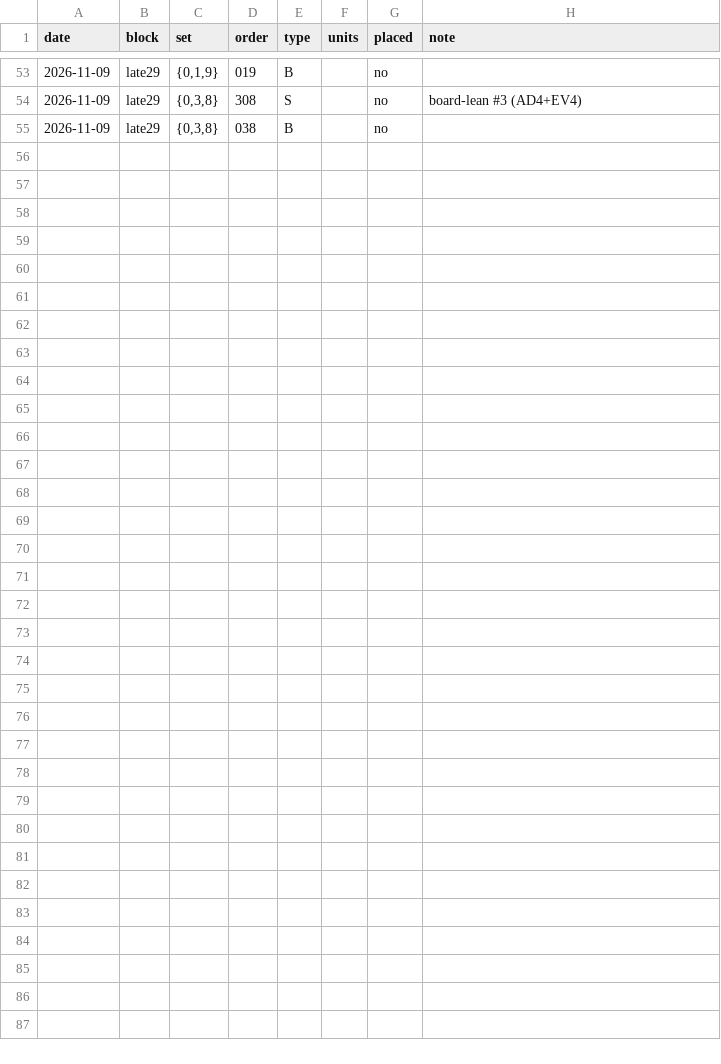
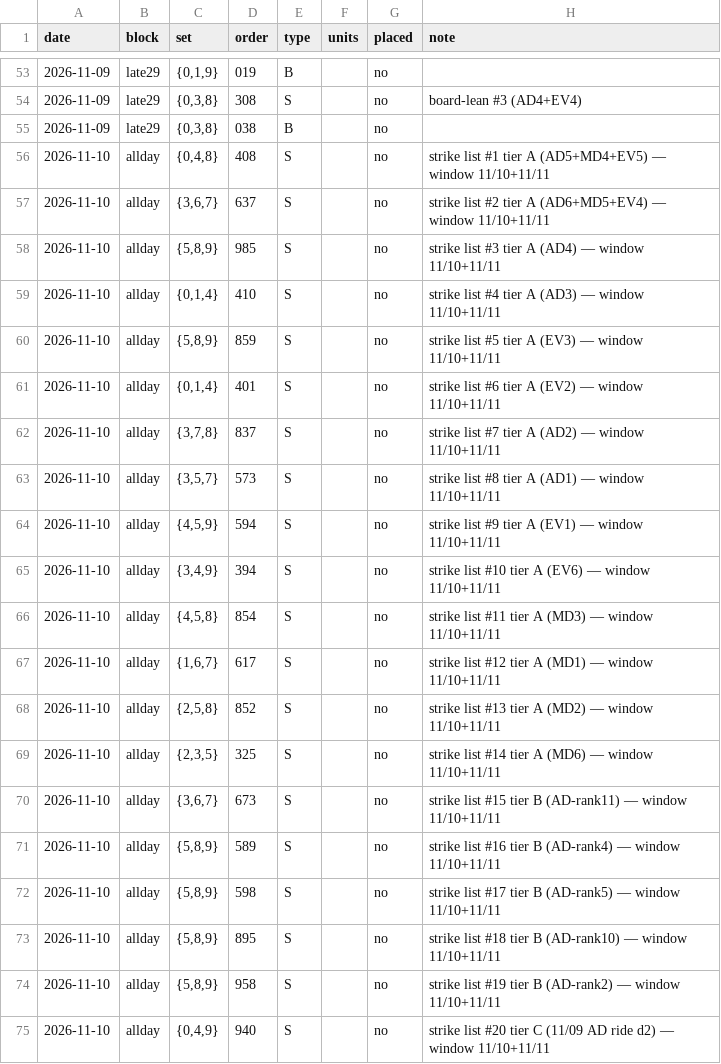
Before and after one commit to therealzerro/HM26, a CSV file: docs/operator_picks.csv, drawn as a sheet; only a part is shown, gaps mark what is left out.

```diff
--- a/docs/operator_picks.csv
+++ b/docs/operator_picks.csv
@@ -55 +55,21 @@ date,block,set,order,type,units,placed,note
 2026-11-09,late29,"{0,3,8}",038,B,,no,
+2026-11-10,allday,"{0,4,8}",408,S,,no,strike list #1 tier A (AD5+MD4+EV5) — window 11/10+11/11
+2026-11-10,allday,"{3,6,7}",637,S,,no,strike list #2 tier A (AD6+MD5+EV4) — window 11/10+11/11
+2026-11-10,allday,"{5,8,9}",985,S,,no,strike list #3 tier A (AD4) — window 11/10+11/11
+2026-11-10,allday,"{0,1,4}",410,S,,no,strike list #4 tier A (AD3) — window 11/10+11/11
+2026-11-10,allday,"{5,8,9}",859,S,,no,strike list #5 tier A (EV3) — window 11/10+11/11
+2026-11-10,allday,"{0,1,4}",401,S,,no,strike list #6 tier A (EV2) — window 11/10+11/11
+2026-11-10,allday,"{3,7,8}",837,S,,no,strike list #7 tier A (AD2) — window 11/10+11/11
+2026-11-10,allday,"{3,5,7}",573,S,,no,strike list #8 tier A (AD1) — window 11/10+11/11
+2026-11-10,allday,"{4,5,9}",594,S,,no,strike list #9 tier A (EV1) — window 11/10+11/11
+2026-11-10,allday,"{3,4,9}",394,S,,no,strike list #10 tier A (EV6) — window 11/10+11/11
+2026-11-10,allday,"{4,5,8}",854,S,,no,strike list #11 tier A (MD3) — window 11/10+11/11
+2026-11-10,allday,"{1,6,7}",617,S,,no,strike list #12 tier A (MD1) — window 11/10+11/11
+2026-11-10,allday,"{2,5,8}",852,S,,no,strike list #13 tier A (MD2) — window 11/10+11/11
+2026-11-10,allday,"{2,3,5}",325,S,,no,strike list #14 tier A (MD6) — window 11/10+11/11
+2026-11-10,allday,"{3,6,7}",673,S,,no,strike list #15 tier B (AD-rank11) — window 11/10+11/11
+2026-11-10,allday,"{5,8,9}",589,S,,no,strike list #16 tier B (AD-rank4) — window 11/10+11/11
+2026-11-10,allday,"{5,8,9}",598,S,,no,strike list #17 tier B (AD-rank5) — window 11/10+11/11
+2026-11-10,allday,"{5,8,9}",895,S,,no,strike list #18 tier B (AD-rank10) — window 11/10+11/11
+2026-11-10,allday,"{5,8,9}",958,S,,no,strike list #19 tier B (AD-rank2) — window 11/10+11/11
+2026-11-10,allday,"{0,4,9}",940,S,,no,strike list #20 tier C (11/09 AD ride d2) — window 11/10+11/11
```
Also changed, not shown: 3 other files.
